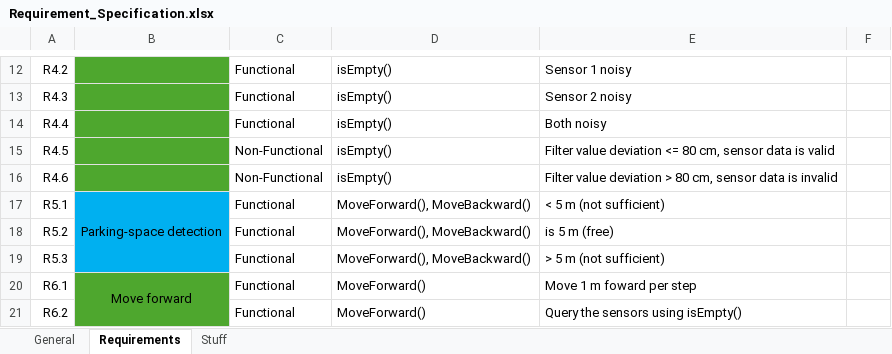
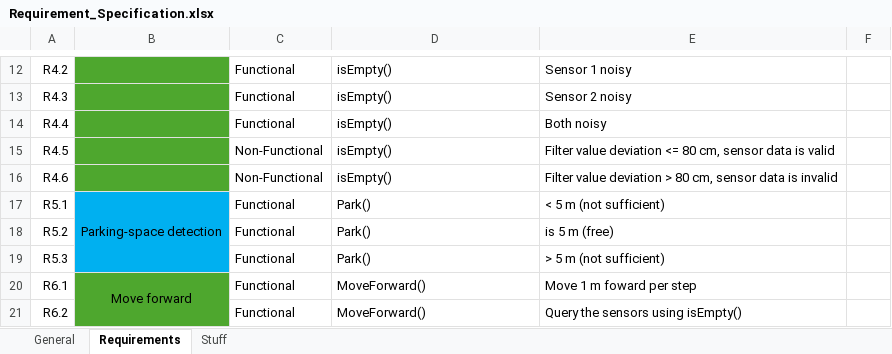
Before and after one commit to crispinkoech/Autonomous_Parking_Test, an Excel workbook: Documents/Requirement_Specification.xlsx, sheet Requirements, drawn as a sheet; only a part is shown, gaps mark what is left out; values as stored, in another font and other column widths than the file's, no borders; conditional formats not drawn; the diff names each change by its address in the sheet, - before the commit and + after, or states it on an @@ line.

Commit message:
Update requirements for move forward and backwards

```diff
--- a/Documents/Requirement_Specification.xlsx (sheet Requirements)
+++ b/Documents/Requirement_Specification.xlsx (sheet Requirements)
-D17:D19: MoveForward(), MoveBackward()
+D17:D19: Park()
```
Also changed, not shown: 5 other files.
